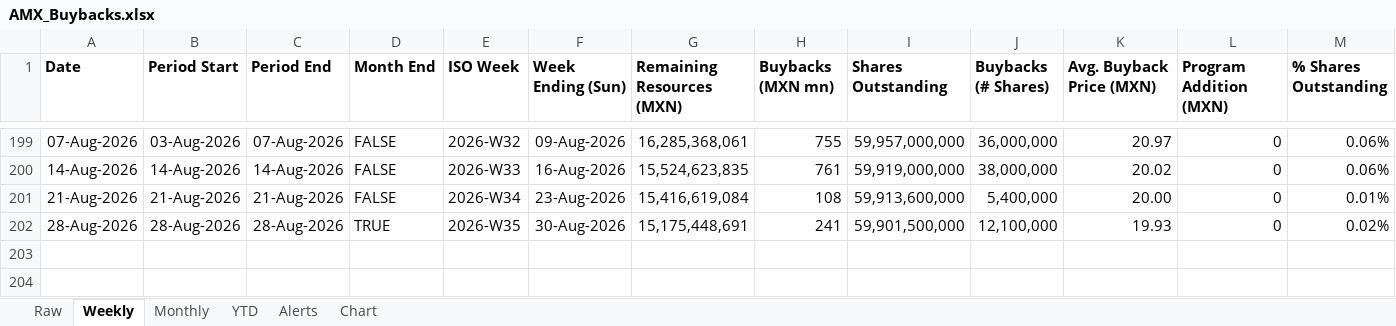
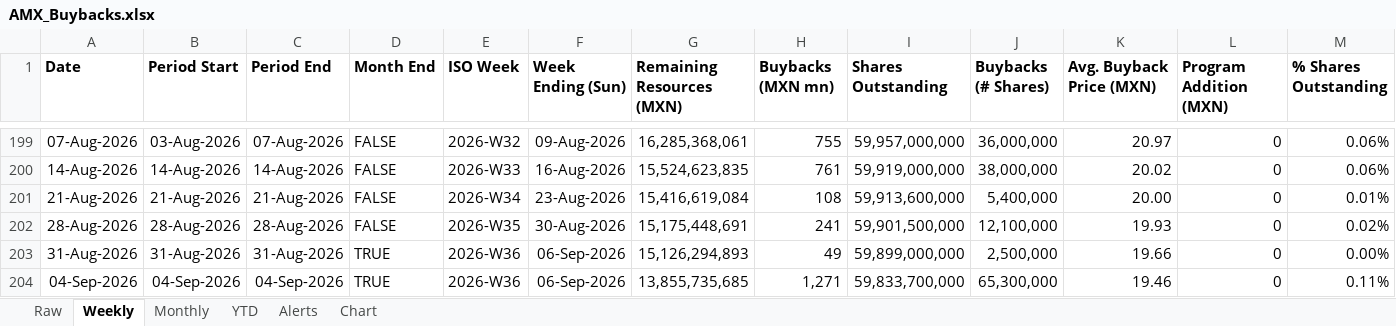
Before and after one commit to rafaelxoliver4-art/amx-buyback-tracker, an Excel workbook: output/AMX_Buybacks.xlsx, sheet Weekly, drawn as a sheet; only a part is shown, gaps mark what is left out; values as stored, in another font and other column widths than the file's, no borders; rows hold the shown columns only; the diff names each change by its address in the sheet, - before the commit and + after, or states it on an @@ line.

```diff
--- a/output/AMX_Buybacks.xlsx (sheet Weekly)
+++ b/output/AMX_Buybacks.xlsx (sheet Weekly)
-D202 (Month End): TRUE
+D202 (Month End): FALSE
+row 203: 31-Aug-2026 | 31-Aug-2026 | 31-Aug-2026 | TRUE | 2026-W36 | 06-Sep-2026 | 15,126,294,893 | 49 | 59,899,000,000 | 2,500,000 | 19.66 | 0 | 0.00%
+row 204: 04-Sep-2026 | 04-Sep-2026 | 04-Sep-2026 | TRUE | 2026-W36 | 06-Sep-2026 | 13,855,735,685 | 1,271 | 59,833,700,000 | 65,300,000 | 19.46 | 0 | 0.11%
```
Also changed, not shown: sheet Monthly, sheet Raw, sheet YTD, sheet Alerts, charts or pictures, 5 other files.
